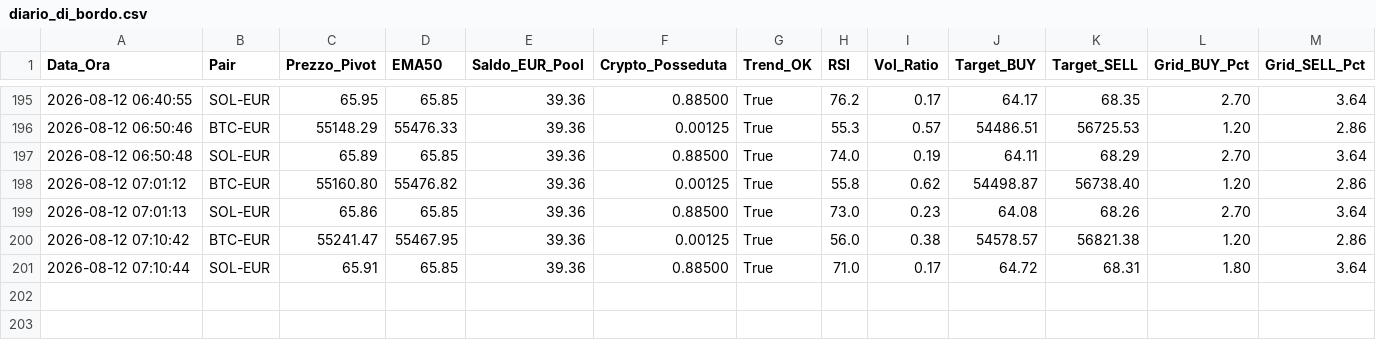
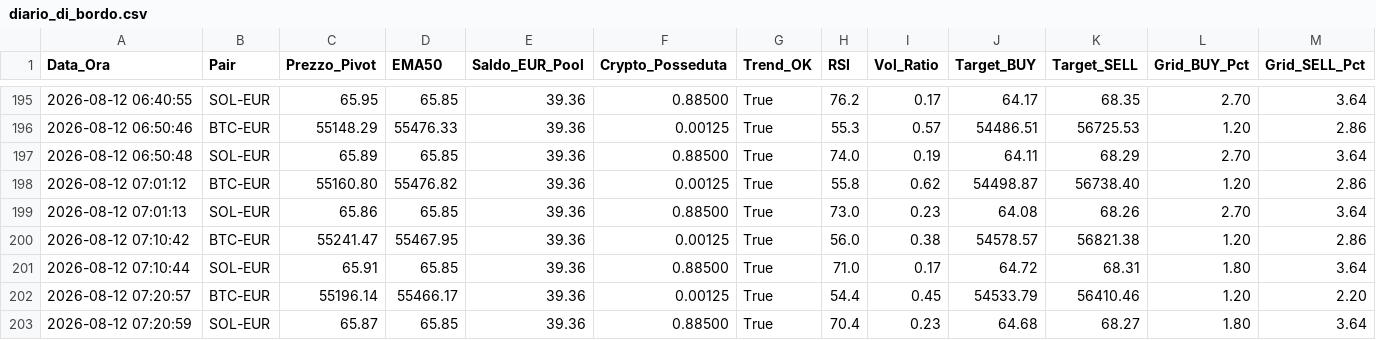
Before and after one commit to marcolalicata2017-oss/coinbase-grid-bot, a CSV file: diario_di_bordo.csv, drawn as a sheet; only a part is shown, gaps mark what is left out; rows hold the shown columns only; the diff names each change by its address in the sheet, - before the commit and + after, or states it on an @@ line.

```diff
--- a/diario_di_bordo.csv
+++ b/diario_di_bordo.csv
+row 202: 2026-08-12 07:20:57 | BTC-EUR | 55196.14 | 55466.17 | 39.36 | 0.00125 | True | 54.4 | 0.45 | 54533.79 | 56410.46 | 1.20 | 2.20
+row 203: 2026-08-12 07:20:59 | SOL-EUR | 65.87 | 65.85 | 39.36 | 0.88500 | True | 70.4 | 0.23 | 64.68 | 68.27 | 1.80 | 3.64
```
